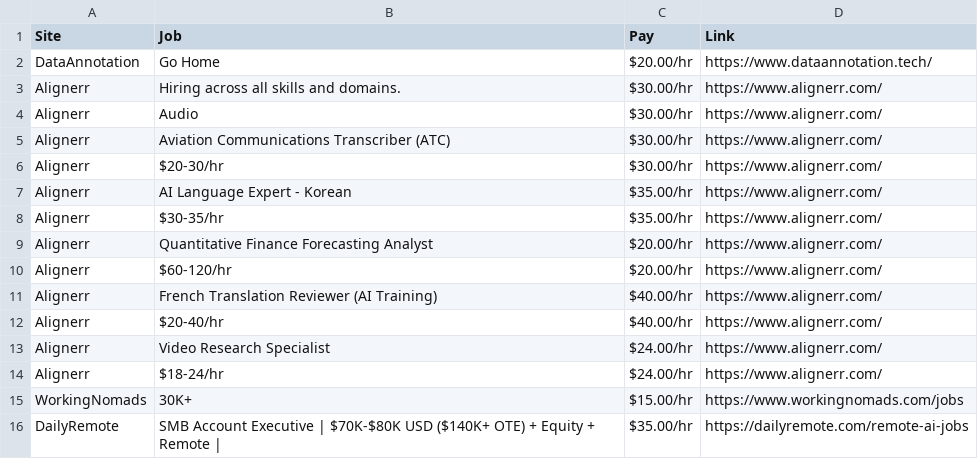
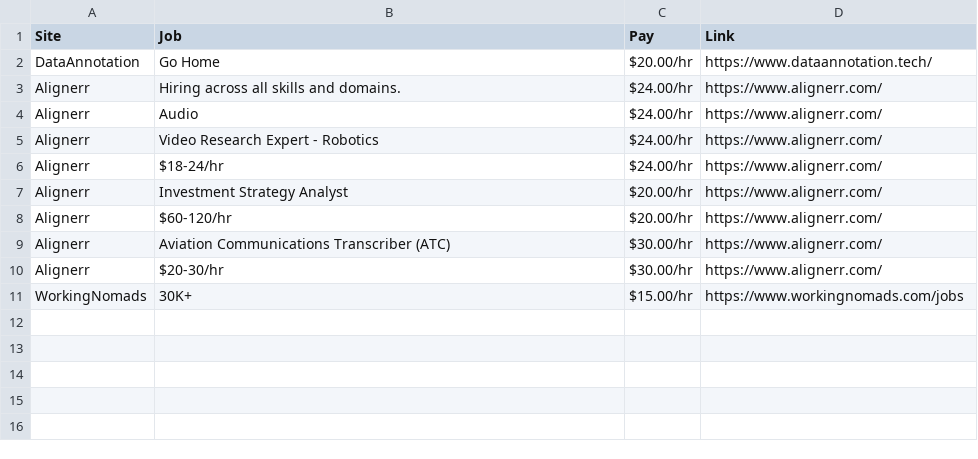
Before and after one commit to lxgit-alt/wfh-job-scraper, a CSV file: wfh_leads.csv, drawn as a sheet.

```diff
--- a/wfh_leads.csv
+++ b/wfh_leads.csv
@@ -2,15 +2,10 @@ Site,Job,Pay,Link
 DataAnnotation,Go Home,$20.00/hr,https://www.dataannotation.tech/
-Alignerr,Hiring across all skills and domains.,$30.00/hr,https://www.alignerr.com/
-Alignerr,Audio,$30.00/hr,https://www.alignerr.com/
+Alignerr,Hiring across all skills and domains.,$24.00/hr,https://www.alignerr.com/
+Alignerr,Audio,$24.00/hr,https://www.alignerr.com/
+Alignerr,Video Research Expert - Robotics,$24.00/hr,https://www.alignerr.com/
+Alignerr,$18-24/hr,$24.00/hr,https://www.alignerr.com/
+Alignerr,Investment Strategy Analyst,$20.00/hr,https://www.alignerr.com/
+Alignerr,$60-120/hr,$20.00/hr,https://www.alignerr.com/
 Alignerr,Aviation Communications Transcriber (ATC),$30.00/hr,https://www.alignerr.com/
 Alignerr,$20-30/hr,$30.00/hr,https://www.alignerr.com/
-Alignerr,AI Language Expert - Korean,$35.00/hr,https://www.alignerr.com/
-Alignerr,$30-35/hr,$35.00/hr,https://www.alignerr.com/
-Alignerr,Quantitative Finance Forecasting Analyst,$20.00/hr,https://www.alignerr.com/
-Alignerr,$60-120/hr,$20.00/hr,https://www.alignerr.com/
-Alignerr,French Translation Reviewer (AI Training),$40.00/hr,https://www.alignerr.com/
-Alignerr,$20-40/hr,$40.00/hr,https://www.alignerr.com/
-Alignerr,Video Research Specialist,$24.00/hr,https://www.alignerr.com/
-Alignerr,$18-24/hr,$24.00/hr,https://www.alignerr.com/
 WorkingNomads,30K+,$15.00/hr,https://www.workingnomads.com/jobs
-DailyRemote,SMB Account Executive | $70K-$80K USD ($140K+ OTE) + Equity + Remote |,$35.00/hr,https://dailyremote.com/remote-ai-jobs
```
Also changed, not shown: 3 other files.
